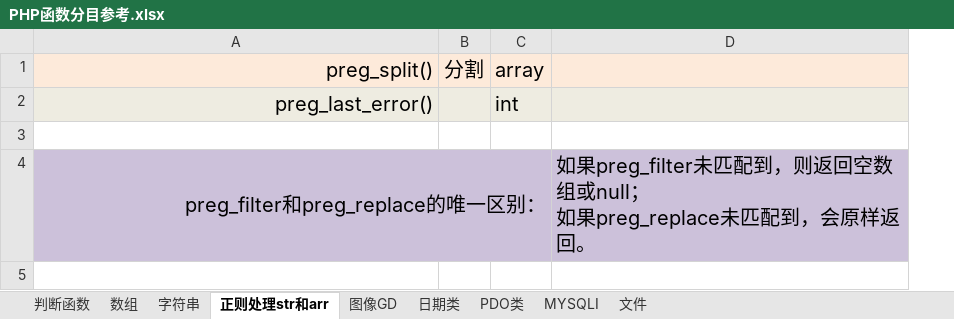
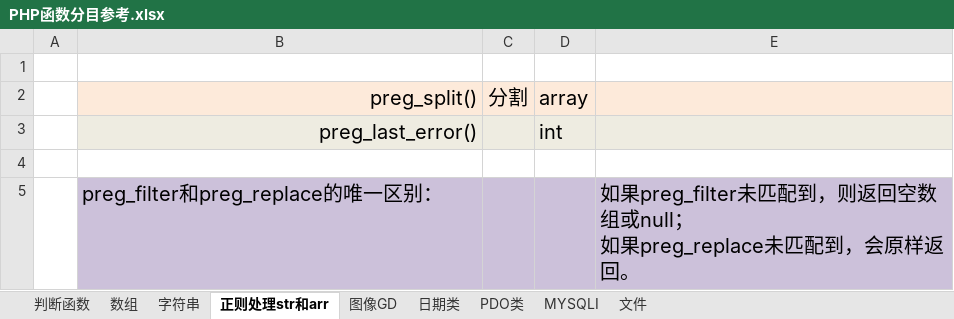
Before and after one commit to flancklin/doc, an Excel workbook: 1_php/原生php/PHP函数分目参考.xlsx, sheet 正则处理str和arr, drawn as a sheet; values as stored, in another font and other column widths than the file's, no borders; removed rows and columns are numbered as before the commit, all else as after; the diff names each change by its address in the sheet, - before the commit and + after, or states it on an @@ line.

```diff
--- a/1_php/原生php/PHP函数分目参考.xlsx (sheet 正则处理str和arr)
+++ b/1_php/原生php/PHP函数分目参考.xlsx (sheet 正则处理str和arr)
+column A, empty
+row 1: (empty)
-B5 alignment: right
+B5 alignment: left
-A4:C4 merged
```
Also changed, not shown: sheet 判断函数, sheet 数组, 3 other files.
